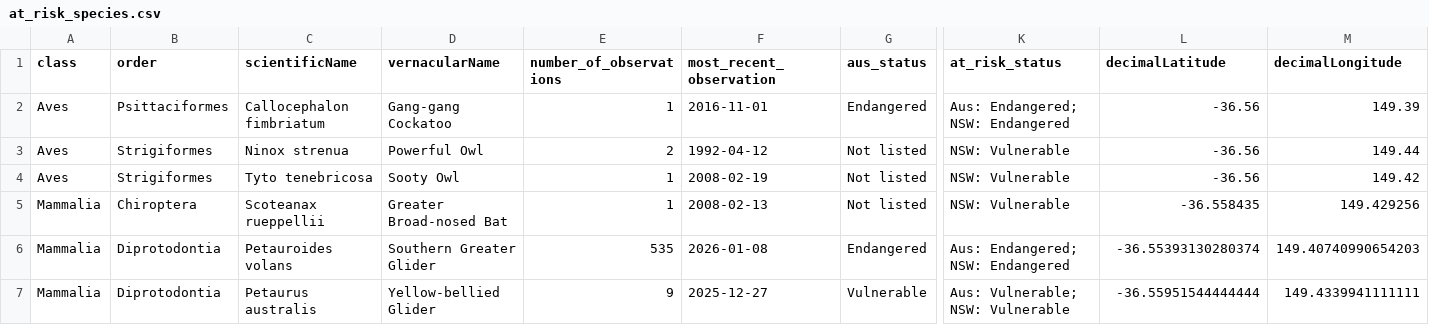
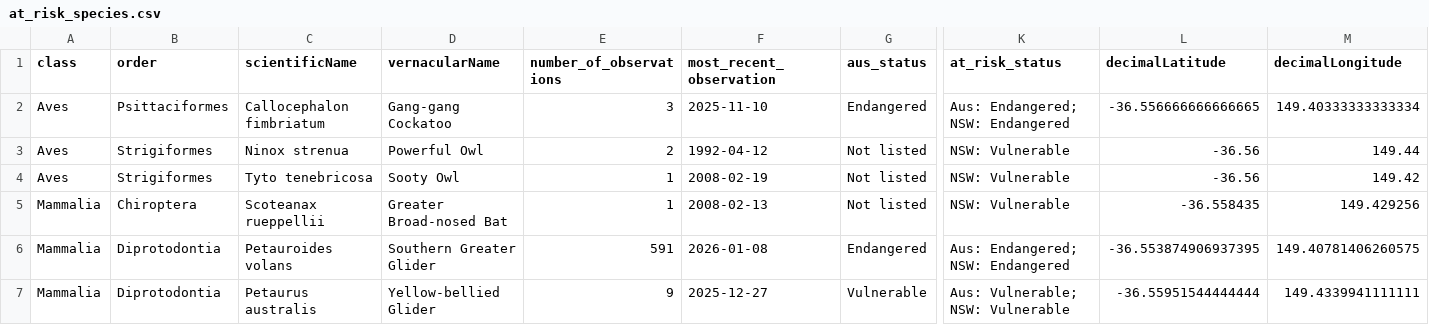
Before and after one commit to ZJUTxrq/glenbog-dataprocess, a CSV file: at_risk_species.csv, drawn as a sheet; only a part is shown, gaps mark what is left out; the diff names each change by its address in the sheet, - before the commit and + after, or states it on an @@ line.

```diff
--- a/at_risk_species.csv
+++ b/at_risk_species.csv
-E2 (number_of_observations): 1
+E2 (number_of_observations): 3
-F2 (most_recent_observation): 2016-11-01
+F2 (most_recent_observation): 2025-11-10
-L2 (decimalLatitude): -36.56
+L2 (decimalLatitude): -36.556666666666665
-M2 (decimalLongitude): 149.39
+M2 (decimalLongitude): 149.40333333333334
-E6 (number_of_observations): 535
+E6 (number_of_observations): 591
-L6 (decimalLatitude): -36.55393130280374
+L6 (decimalLatitude): -36.553874906937395
-M6 (decimalLongitude): 149.40740990654203
+M6 (decimalLongitude): 149.40781406260575
```
Also changed, not shown: Order_Summary.csv, class_summary.csv, 7 other files.
